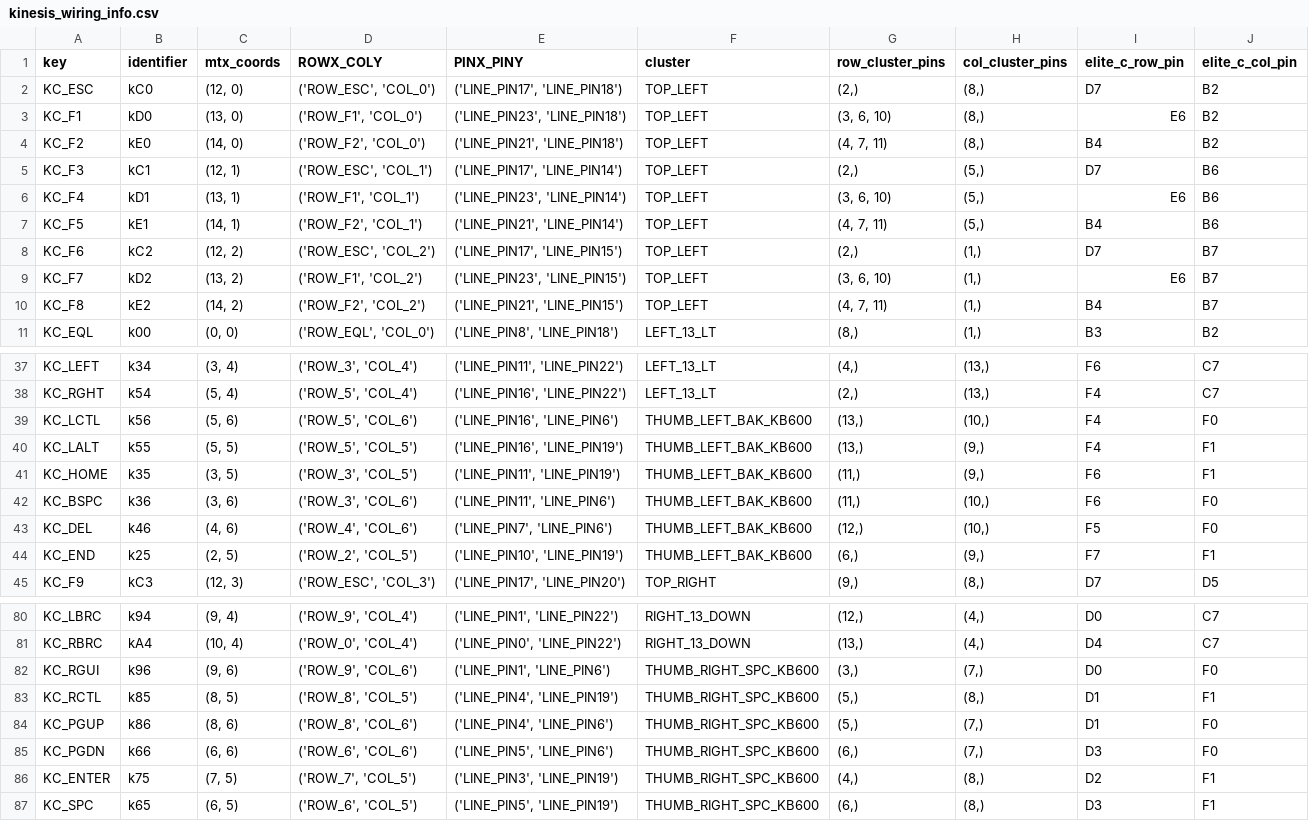
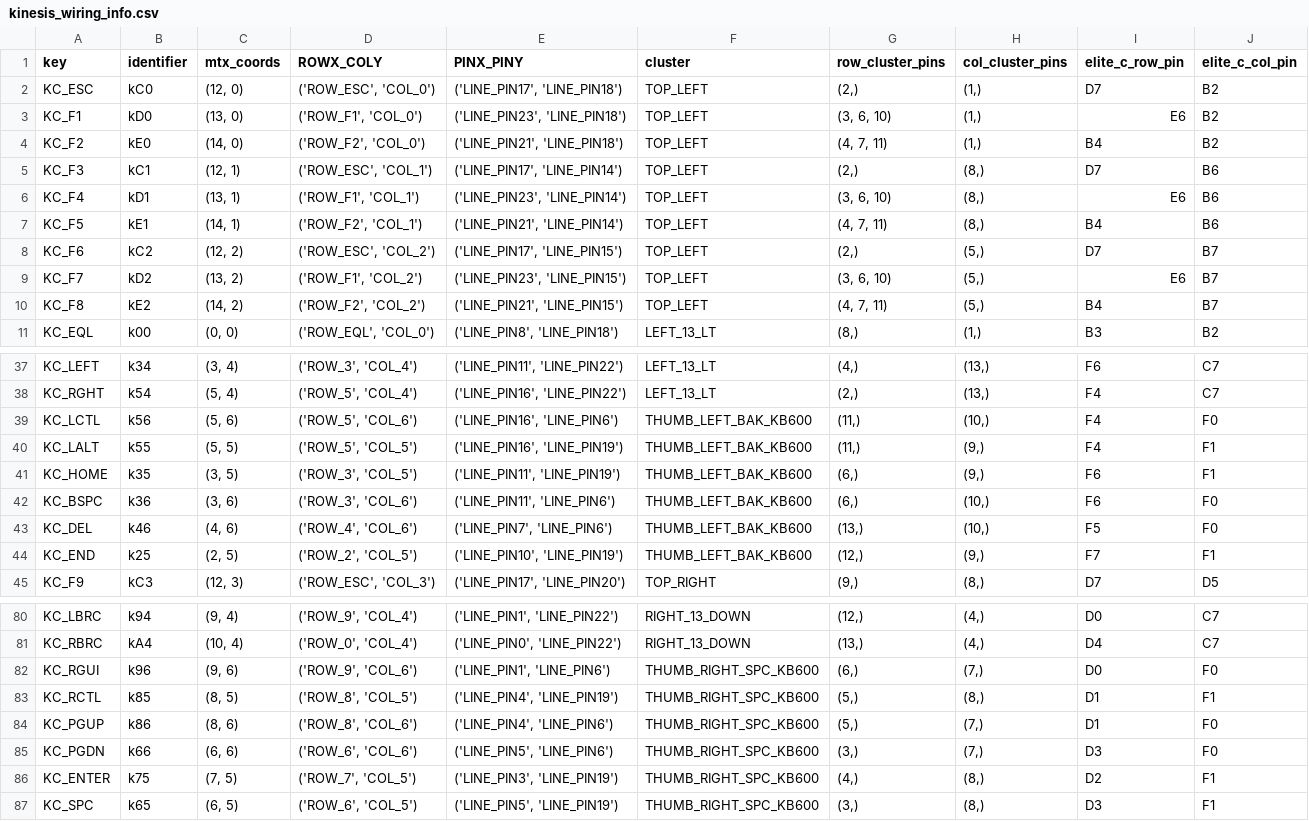
Before and after one commit to teoh/kinesis-matrix-inference, a CSV file: kinesis_wiring_info.csv, drawn as a sheet; only a part is shown, gaps mark what is left out.

Commit message:
change to humble hacker wiring because that's what my keyboard is...?

```diff
--- a/kinesis_wiring_info.csv
+++ b/kinesis_wiring_info.csv
@@ -1,11 +1,11 @@
 key	identifier	mtx_coords	ROWX_COLY	PINX_PINY	cluster	row_cluster_pins	col_cluster_pins	elite_c_row_pin	elite_c_col_pin
-KC_ESC	kC0	(12, 0)	('ROW_ESC', 'COL_0')	('LINE_PIN17', 'LINE_PIN18')	TOP_LEFT	(2,)	(8,)	D7	B2
-KC_F1	kD0	(13, 0)	('ROW_F1', 'COL_0')	('LINE_PIN23', 'LINE_PIN18')	TOP_LEFT	(3, 6, 10)	(8,)	E6	B2
-KC_F2	kE0	(14, 0)	('ROW_F2', 'COL_0')	('LINE_PIN21', 'LINE_PIN18')	TOP_LEFT	(4, 7, 11)	(8,)	B4	B2
-KC_F3	kC1	(12, 1)	('ROW_ESC', 'COL_1')	('LINE_PIN17', 'LINE_PIN14')	TOP_LEFT	(2,)	(5,)	D7	B6
-KC_F4	kD1	(13, 1)	('ROW_F1', 'COL_1')	('LINE_PIN23', 'LINE_PIN14')	TOP_LEFT	(3, 6, 10)	(5,)	E6	B6
-KC_F5	kE1	(14, 1)	('ROW_F2', 'COL_1')	('LINE_PIN21', 'LINE_PIN14')	TOP_LEFT	(4, 7, 11)	(5,)	B4	B6
-KC_F6	kC2	(12, 2)	('ROW_ESC', 'COL_2')	('LINE_PIN17', 'LINE_PIN15')	TOP_LEFT	(2,)	(1,)	D7	B7
-KC_F7	kD2	(13, 2)	('ROW_F1', 'COL_2')	('LINE_PIN23', 'LINE_PIN15')	TOP_LEFT	(3, 6, 10)	(1,)	E6	B7
-KC_F8	kE2	(14, 2)	('ROW_F2', 'COL_2')	('LINE_PIN21', 'LINE_PIN15')	TOP_LEFT	(4, 7, 11)	(1,)	B4	B7
+KC_ESC	kC0	(12, 0)	('ROW_ESC', 'COL_0')	('LINE_PIN17', 'LINE_PIN18')	TOP_LEFT	(2,)	(1,)	D7	B2
+KC_F1	kD0	(13, 0)	('ROW_F1', 'COL_0')	('LINE_PIN23', 'LINE_PIN18')	TOP_LEFT	(3, 6, 10)	(1,)	E6	B2
+KC_F2	kE0	(14, 0)	('ROW_F2', 'COL_0')	('LINE_PIN21', 'LINE_PIN18')	TOP_LEFT	(4, 7, 11)	(1,)	B4	B2
+KC_F3	kC1	(12, 1)	('ROW_ESC', 'COL_1')	('LINE_PIN17', 'LINE_PIN14')	TOP_LEFT	(2,)	(8,)	D7	B6
+KC_F4	kD1	(13, 1)	('ROW_F1', 'COL_1')	('LINE_PIN23', 'LINE_PIN14')	TOP_LEFT	(3, 6, 10)	(8,)	E6	B6
+KC_F5	kE1	(14, 1)	('ROW_F2', 'COL_1')	('LINE_PIN21', 'LINE_PIN14')	TOP_LEFT	(4, 7, 11)	(8,)	B4	B6
+KC_F6	kC2	(12, 2)	('ROW_ESC', 'COL_2')	('LINE_PIN17', 'LINE_PIN15')	TOP_LEFT	(2,)	(5,)	D7	B7
+KC_F7	kD2	(13, 2)	('ROW_F1', 'COL_2')	('LINE_PIN23', 'LINE_PIN15')	TOP_LEFT	(3, 6, 10)	(5,)	E6	B7
+KC_F8	kE2	(14, 2)	('ROW_F2', 'COL_2')	('LINE_PIN21', 'LINE_PIN15')	TOP_LEFT	(4, 7, 11)	(5,)	B4	B7
 KC_EQL	k00	(0, 0)	('ROW_EQL', 'COL_0')	('LINE_PIN8', 'LINE_PIN18')	LEFT_13_LT	(8,)	(1,)	B3	B2
@@ -38,8 +38,8 @@ KC_LEFT	k34	(3, 4)	('ROW_3', 'COL_4')	('LINE_PIN11', 'LINE_PIN22')	LEFT_13_LT	(4
 KC_RGHT	k54	(5, 4)	('ROW_5', 'COL_4')	('LINE_PIN16', 'LINE_PIN22')	LEFT_13_LT	(2,)	(13,)	F4	C7
-KC_LCTL	k56	(5, 6)	('ROW_5', 'COL_6')	('LINE_PIN16', 'LINE_PIN6')	THUMB_LEFT_BAK_KB600	(13,)	(10,)	F4	F0
-KC_LALT	k55	(5, 5)	('ROW_5', 'COL_5')	('LINE_PIN16', 'LINE_PIN19')	THUMB_LEFT_BAK_KB600	(13,)	(9,)	F4	F1
-KC_HOME	k35	(3, 5)	('ROW_3', 'COL_5')	('LINE_PIN11', 'LINE_PIN19')	THUMB_LEFT_BAK_KB600	(11,)	(9,)	F6	F1
-KC_BSPC	k36	(3, 6)	('ROW_3', 'COL_6')	('LINE_PIN11', 'LINE_PIN6')	THUMB_LEFT_BAK_KB600	(11,)	(10,)	F6	F0
-KC_DEL	k46	(4, 6)	('ROW_4', 'COL_6')	('LINE_PIN7', 'LINE_PIN6')	THUMB_LEFT_BAK_KB600	(12,)	(10,)	F5	F0
-KC_END	k25	(2, 5)	('ROW_2', 'COL_5')	('LINE_PIN10', 'LINE_PIN19')	THUMB_LEFT_BAK_KB600	(6,)	(9,)	F7	F1
+KC_LCTL	k56	(5, 6)	('ROW_5', 'COL_6')	('LINE_PIN16', 'LINE_PIN6')	THUMB_LEFT_BAK_KB600	(11,)	(10,)	F4	F0
+KC_LALT	k55	(5, 5)	('ROW_5', 'COL_5')	('LINE_PIN16', 'LINE_PIN19')	THUMB_LEFT_BAK_KB600	(11,)	(9,)	F4	F1
+KC_HOME	k35	(3, 5)	('ROW_3', 'COL_5')	('LINE_PIN11', 'LINE_PIN19')	THUMB_LEFT_BAK_KB600	(6,)	(9,)	F6	F1
+KC_BSPC	k36	(3, 6)	('ROW_3', 'COL_6')	('LINE_PIN11', 'LINE_PIN6')	THUMB_LEFT_BAK_KB600	(6,)	(10,)	F6	F0
+KC_DEL	k46	(4, 6)	('ROW_4', 'COL_6')	('LINE_PIN7', 'LINE_PIN6')	THUMB_LEFT_BAK_KB600	(13,)	(10,)	F5	F0
+KC_END	k25	(2, 5)	('ROW_2', 'COL_5')	('LINE_PIN10', 'LINE_PIN19')	THUMB_LEFT_BAK_KB600	(12,)	(9,)	F7	F1
 KC_F9	kC3	(12, 3)	('ROW_ESC', 'COL_3')	('LINE_PIN17', 'LINE_PIN20')	TOP_RIGHT	(9,)	(8,)	D7	D5
@@ -81,7 +81,7 @@ KC_LBRC	k94	(9, 4)	('ROW_9', 'COL_4')	('LINE_PIN1', 'LINE_PIN22')	RIGHT_13_DOWN
 KC_RBRC	kA4	(10, 4)	('ROW_0', 'COL_4')	('LINE_PIN0', 'LINE_PIN22')	RIGHT_13_DOWN	(13,)	(4,)	D4	C7
-KC_RGUI	k96	(9, 6)	('ROW_9', 'COL_6')	('LINE_PIN1', 'LINE_PIN6')	THUMB_RIGHT_SPC_KB600	(3,)	(7,)	D0	F0
+KC_RGUI	k96	(9, 6)	('ROW_9', 'COL_6')	('LINE_PIN1', 'LINE_PIN6')	THUMB_RIGHT_SPC_KB600	(6,)	(7,)	D0	F0
 KC_RCTL	k85	(8, 5)	('ROW_8', 'COL_5')	('LINE_PIN4', 'LINE_PIN19')	THUMB_RIGHT_SPC_KB600	(5,)	(8,)	D1	F1
 KC_PGUP	k86	(8, 6)	('ROW_8', 'COL_6')	('LINE_PIN4', 'LINE_PIN6')	THUMB_RIGHT_SPC_KB600	(5,)	(7,)	D1	F0
-KC_PGDN	k66	(6, 6)	('ROW_6', 'COL_6')	('LINE_PIN5', 'LINE_PIN6')	THUMB_RIGHT_SPC_KB600	(6,)	(7,)	D3	F0
+KC_PGDN	k66	(6, 6)	('ROW_6', 'COL_6')	('LINE_PIN5', 'LINE_PIN6')	THUMB_RIGHT_SPC_KB600	(3,)	(7,)	D3	F0
 KC_ENTER	k75	(7, 5)	('ROW_7', 'COL_5')	('LINE_PIN3', 'LINE_PIN19')	THUMB_RIGHT_SPC_KB600	(4,)	(8,)	D2	F1
-KC_SPC	k65	(6, 5)	('ROW_6', 'COL_5')	('LINE_PIN5', 'LINE_PIN19')	THUMB_RIGHT_SPC_KB600	(6,)	(8,)	D3	F1
+KC_SPC	k65	(6, 5)	('ROW_6', 'COL_5')	('LINE_PIN5', 'LINE_PIN19')	THUMB_RIGHT_SPC_KB600	(3,)	(8,)	D3	F1
```
Also changed, not shown: elite_c_solder_guide.csv, 1 other file.
